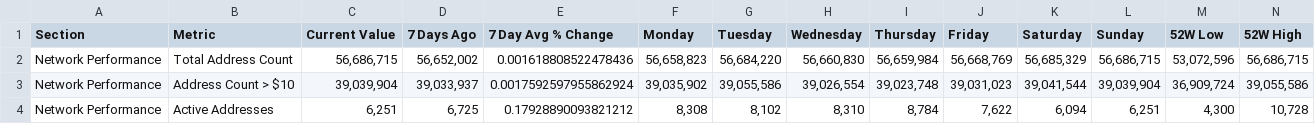
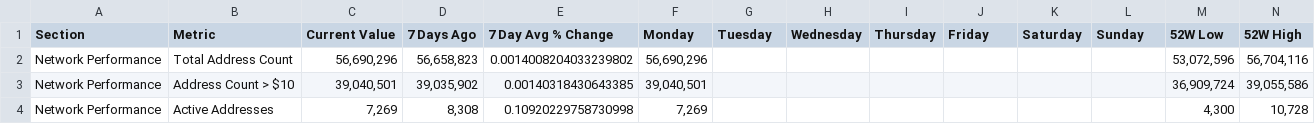
Before and after one commit to SecretSatoshis/Bitcoin-Report-Library, a CSV file: csv/fundamentals_table.csv, drawn as a sheet; only a part is shown; the diff covers the shown part only.

```diff
--- a/csv/fundamentals_table.csv
+++ b/csv/fundamentals_table.csv
@@ -1,4 +1,4 @@
 Section,Metric,Current Value,7 Days Ago,7 Day Avg % Change,Monday,Tuesday,Wednesday,Thursday,Friday,Saturday,Sunday,52W Low,52W High
-Network Performance,Total Address Count,"56,686,715","56,652,002",0.001618808522478436,"56,658,823","56,684,220","56,660,830","56,659,984","56,668,769","56,685,329","56,686,715","53,072,596","56,686,715"
-Network Performance,Address Count > $10,"39,039,904","39,033,937",0.0017592597955862924,"39,035,902","39,055,586","39,026,554","39,023,748","39,031,023","39,041,544","39,039,904","36,909,724","39,055,586"
-Network Performance,Active Addresses,"6,251","6,725",0.17928890093821212,"8,308","8,102","8,310","8,784","7,622","6,094","6,251","4,300","10,728"
+Network Performance,Total Address Count,"56,690,296","56,658,823",0.0014008204033239802,"56,690,296",,,,,,,"53,072,596","56,704,116"
+Network Performance,Address Count > $10,"39,040,501","39,035,902",0.00140318430643385,"39,040,501",,,,,,,"36,909,724","39,055,586"
+Network Performance,Active Addresses,"7,269","8,308",0.10920229758730998,"7,269",,,,,,,"4,300","10,728"
```
Also changed, not shown: 167 edited cells elsewhere in this file, csv/1k_bucket_table.csv, csv/cycle_low_data.csv, 19 other files.
